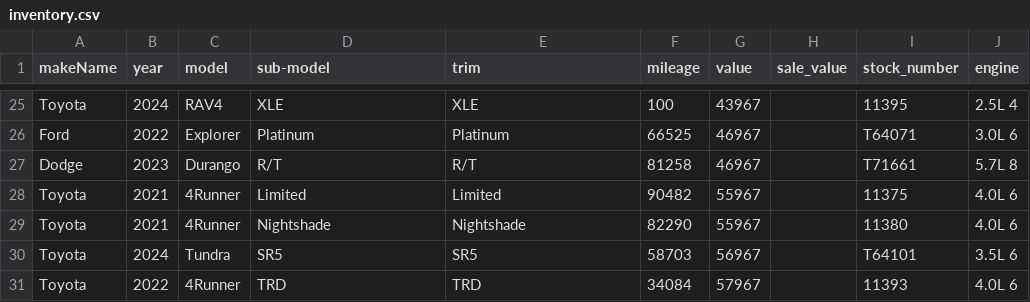
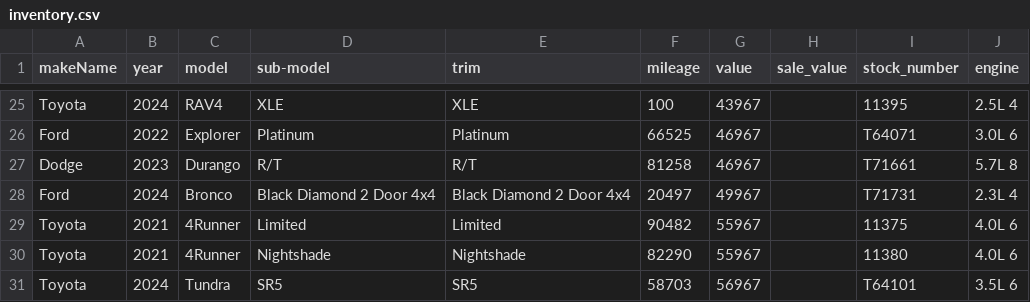
Before and after one commit to monilp28/RDTPDF, a CSV file: public/data/inventory.csv, drawn as a sheet; only a part is shown, gaps mark what is left out; the shorter side is filled out with more unchanged rows.

```diff
--- a/public/data/inventory.csv
+++ b/public/data/inventory.csv
@@ -27,2 +27,3 @@ Ford,2022,Explorer,Platinum,Platinum,66525,46967,,T64071,3.0L 6
 Dodge,2023,Durango,R/T,R/T,81258,46967,,T71661,5.7L 8
+Ford,2024,Bronco,Black Diamond 2 Door 4x4,Black Diamond 2 Door 4x4,20497,49967,,T71731,2.3L 4
 Toyota,2021,4Runner,Limited,Limited,90482,55967,,11375,4.0L 6
```
